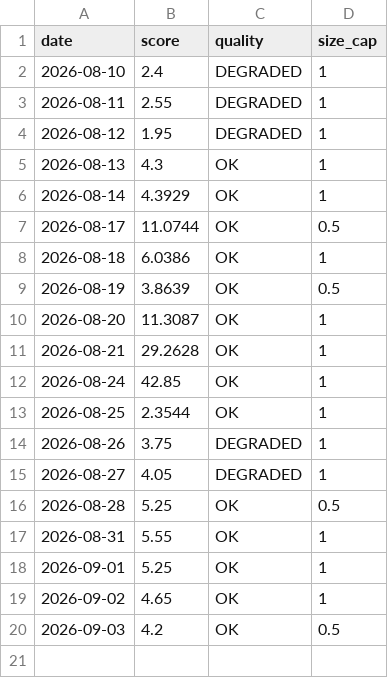
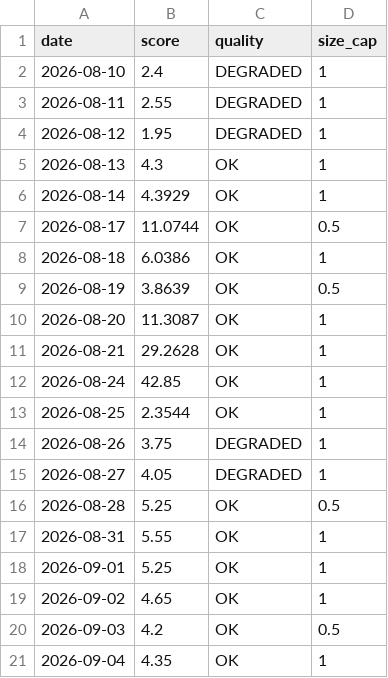
Before and after one commit to Empty-Sun/silicon-barometer-data, a CSV file: barometer_qc.csv, drawn as a sheet.

Commit message:
sync 2026-09-04

```diff
--- a/barometer_qc.csv
+++ b/barometer_qc.csv
@@ -20 +20,2 @@ date,score,quality,size_cap
 2026-09-03,4.2,OK,0.5
+2026-09-04,4.35,OK,1
```
